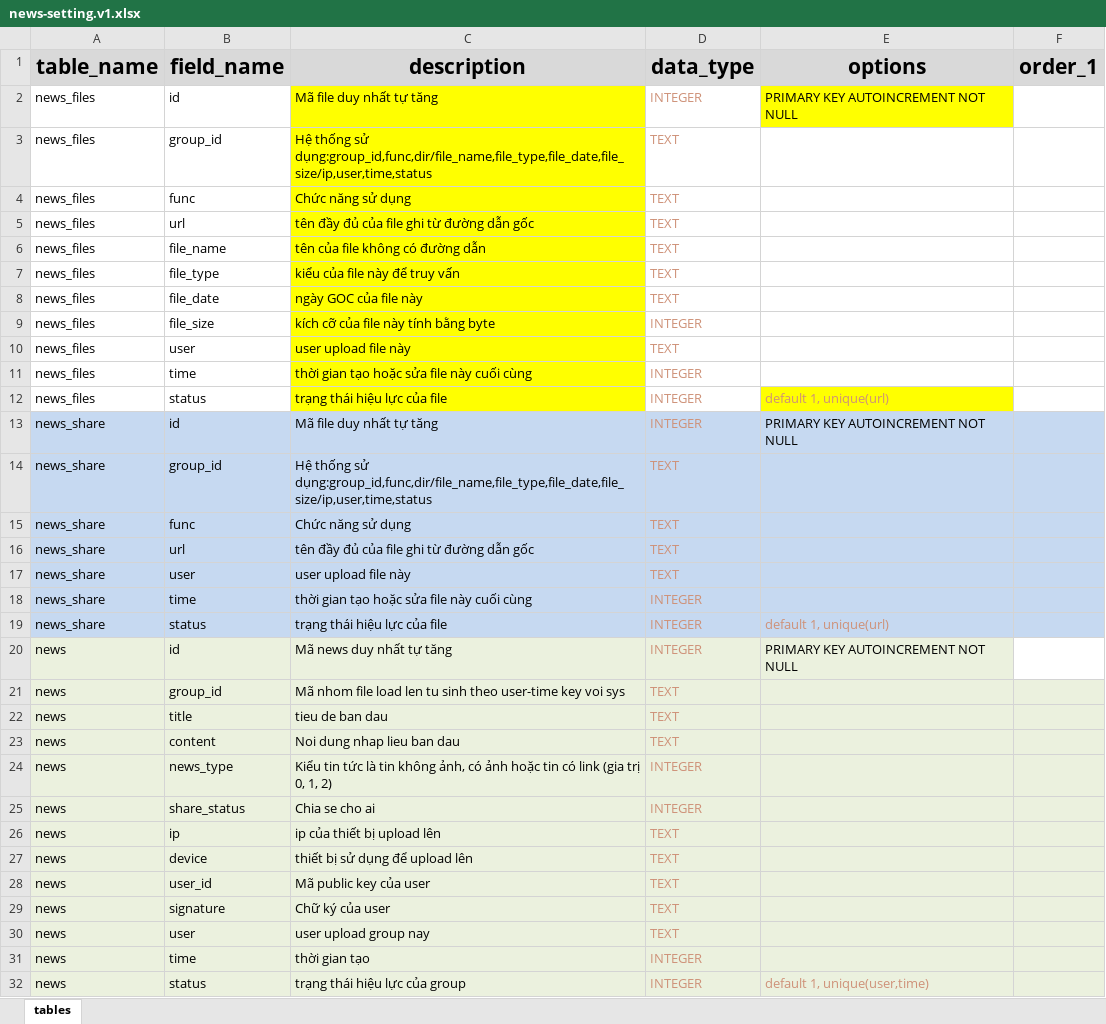
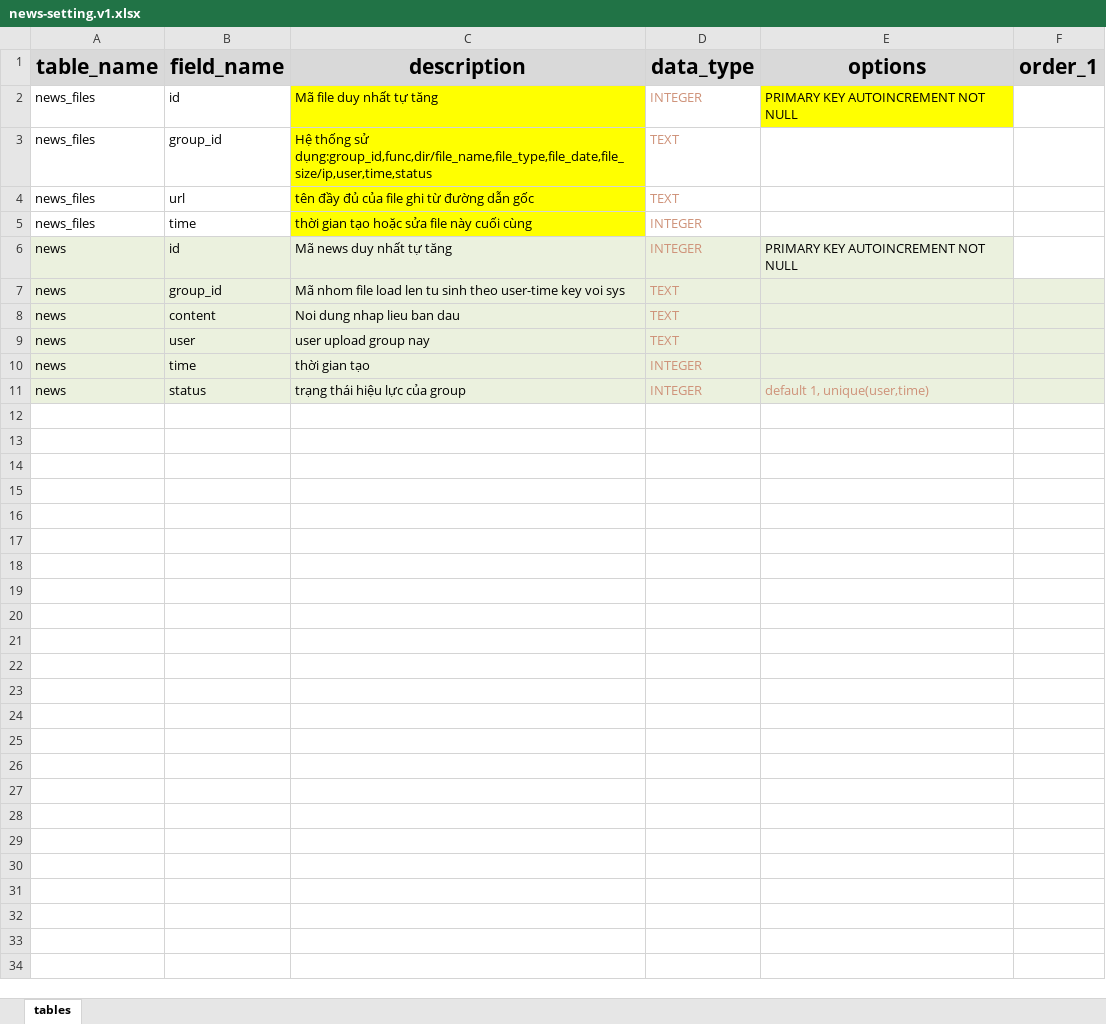
Before and after one commit to nvdinh185/node-get-news, an Excel workbook: db/excel/news-setting.v1.xlsx, sheet tables, drawn as a sheet; values as stored, in another font and other column widths than the file's, no borders; the diff names each change by its address in the sheet, - before the commit and + after, or states it on an @@ line.

```diff
--- a/db/excel/news-setting.v1.xlsx (sheet tables)
+++ b/db/excel/news-setting.v1.xlsx (sheet tables)
-row 4: news_files | func | Chức năng sử dụng | TEXT
-row 6: news_files | file_name | tên của file không có đường dẫn | TEXT
-row 7: news_files | file_type | kiểu của file này để truy vấn | TEXT
-row 8: news_files | file_date | ngày GOC của file này | TEXT
-row 9: news_files | file_size | kích cỡ của file này tính bằng byte | INTEGER
-row 10: news_files | user | user upload file này | TEXT
-row 12: news_files | status | trạng thái hiệu lực của file | INTEGER | default 1, unique(url)
-row 13: news_share | id | Mã file duy nhất tự tăng | INTEGER | PRIMARY KEY AUTOINCREMENT NOT NULL
-row 14: news_share | group_id | Hệ thống sử dụng:group_id,func,dir/file_name,file_type,file_date,file_size/ip,user,time,status | TEXT
-row 15: news_share | func | Chức năng sử dụng | TEXT
-row 16: news_share | url | tên đầy đủ của file ghi từ đường dẫn gốc | TEXT
-row 17: news_share | user | user upload file này | TEXT
-row 18: news_share | time | thời gian tạo hoặc sửa file này cuối cùng | INTEGER
-row 19: news_share | status | trạng thái hiệu lực của file | INTEGER | default 1, unique(url)
-row 22: news | title | tieu de ban dau | TEXT
-row 24: news | news_type | Kiểu tin tức là tin không ảnh, có ảnh hoặc tin có link (gia trị 0, 1, 2) | INTEGER
-row 25: news | share_status | Chia se cho ai | INTEGER
-row 26: news | ip | ip của thiết bị upload lên | TEXT
-row 27: news | device | thiết bị sử dụng để upload lên | TEXT
-row 28: news | user_id | Mã public key của user | TEXT
-row 29: news | signature | Chữ ký của user | TEXT
```
Also changed, not shown: 13 other files.
